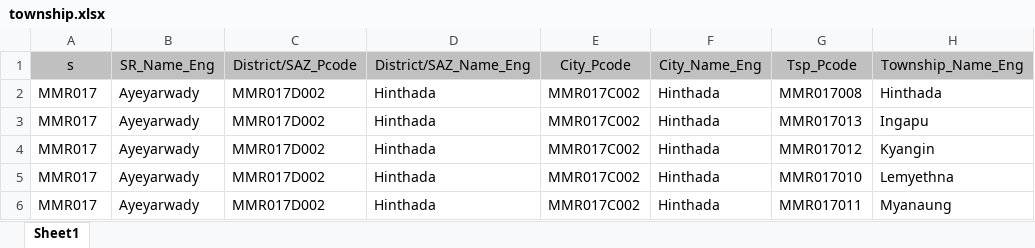
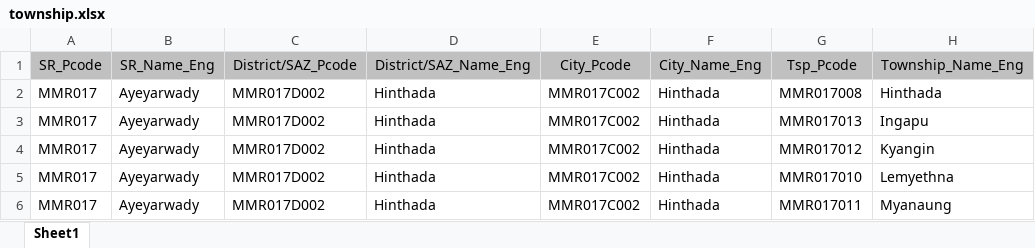
Before and after one commit to pphein/ams, an Excel workbook: migration_mimu_data/township.xlsx, sheet Sheet1, drawn as a sheet; only a part is shown; values as stored, in another font and other column widths than the file's, no borders; the diff names each change by its address in the sheet, - before the commit and + after, or states it on an @@ line.

```diff
--- a/migration_mimu_data/township.xlsx (sheet Sheet1)
+++ b/migration_mimu_data/township.xlsx (sheet Sheet1)
-A1: s
+A1: SR_Pcode
```
Also changed, not shown: migration_mimu_data/district.xlsx, migration_mimu_data/town.xlsx, 53 other files.
